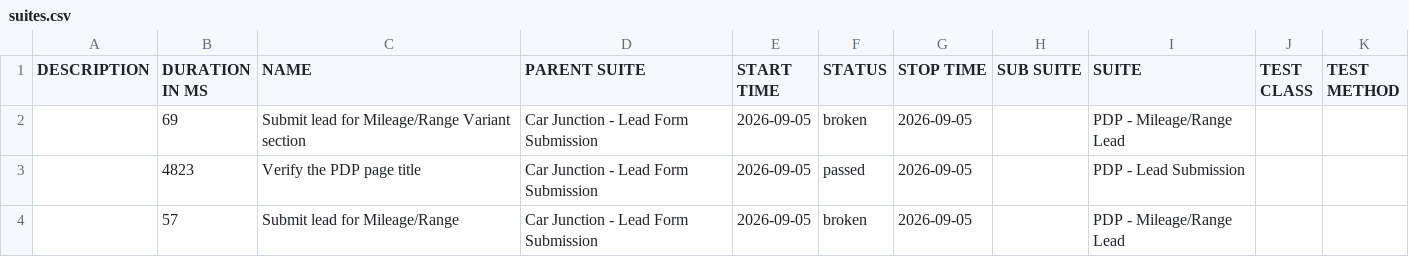
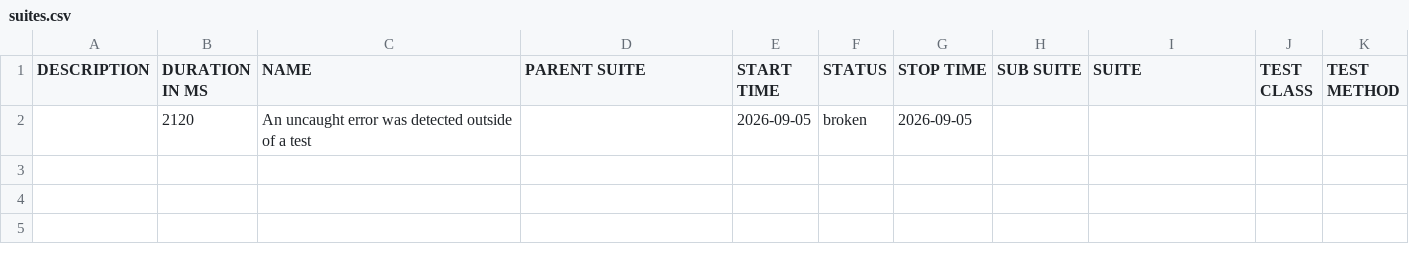
Before and after one commit to venkateshwari-commits/CarJunction-Automation-Report, a CSV file: data/suites.csv, drawn as a sheet; removed rows and columns are numbered as before the commit, all else as after; the diff names each change by its address in the sheet, - before the commit and + after, or states it on an @@ line.

```diff
--- a/data/suites.csv
+++ b/data/suites.csv
-row 2:  | 69 | Submit lead for Mileage/Range Variant section | Car Junction - Lead Form Submission | 2026-09-05 | broken | 2026-09-05 |  | PDP - Mileage/Range Lead
-row 3:  | 4823 | Verify the PDP page title | Car Junction - Lead Form Submission | 2026-09-05 | passed | 2026-09-05 |  | PDP - Lead Submission
-row 4:  | 57 | Submit lead for Mileage/Range | Car Junction - Lead Form Submission | 2026-09-05 | broken | 2026-09-05 |  | PDP - Mileage/Range Lead
+row 2:  | 2120 | An uncaught error was detected outside of a test |  | 2026-09-05 | broken | 2026-09-05
```
Also changed, not shown: 30 other files.
